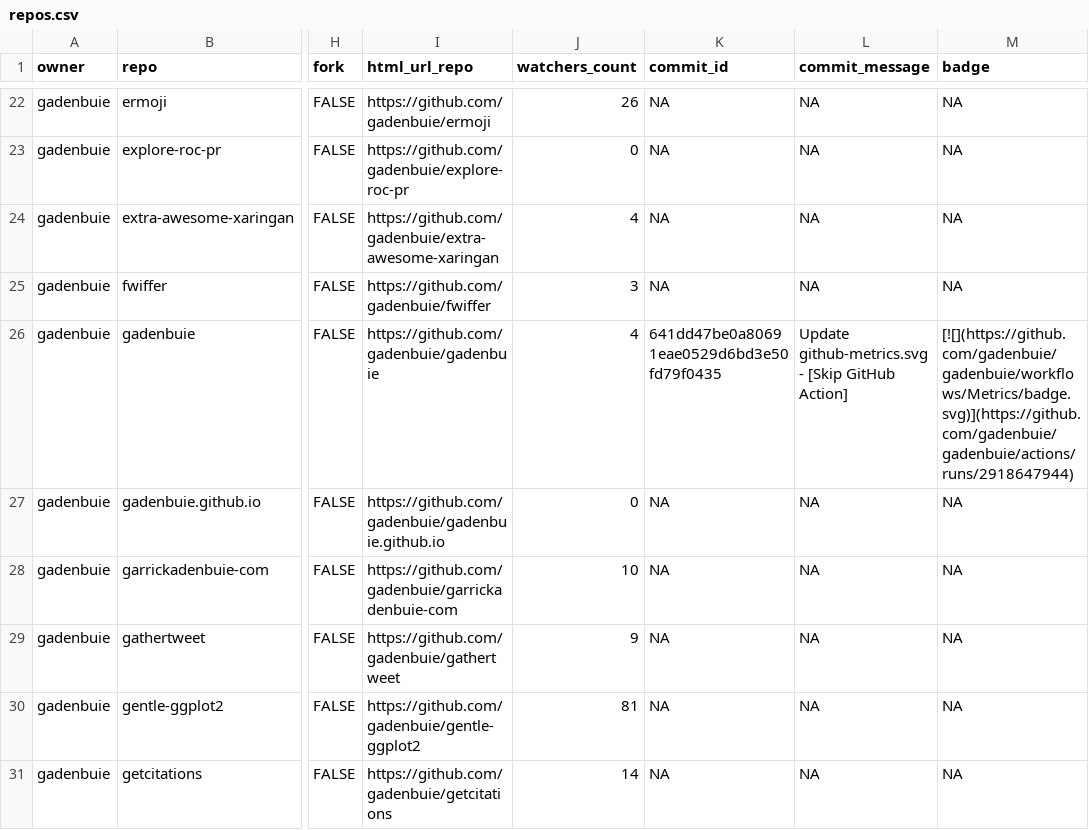
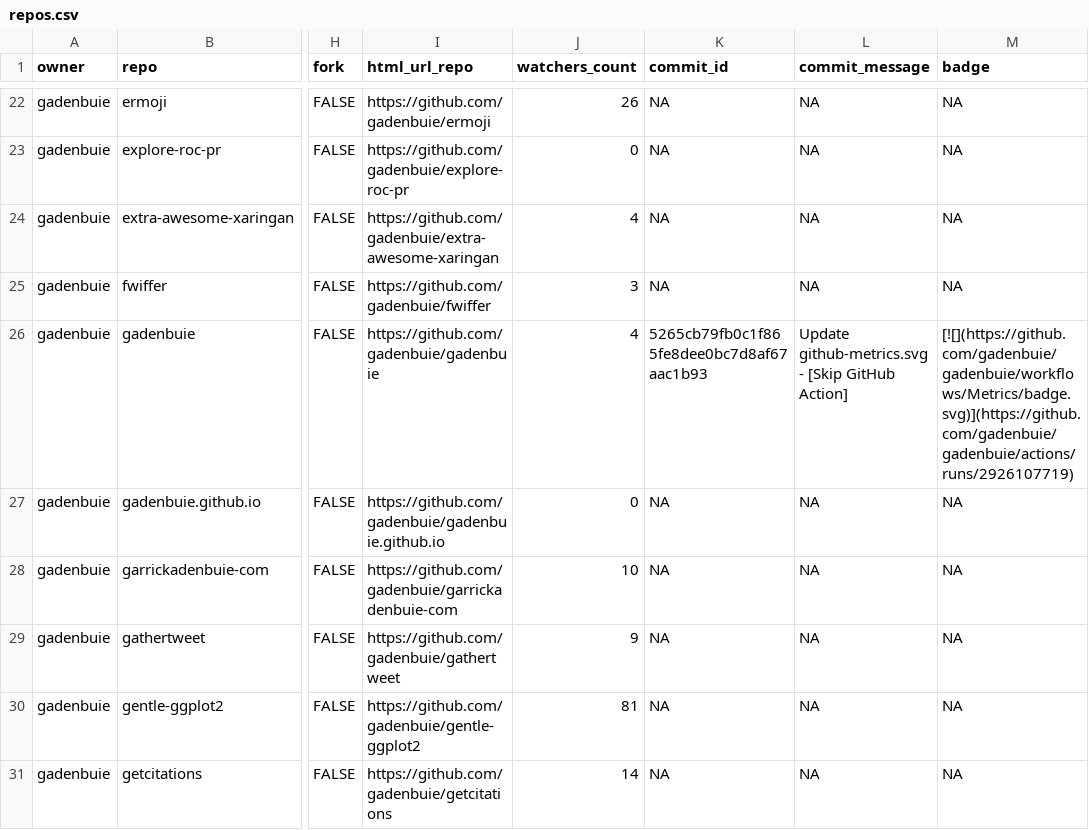
Before and after one commit to gadenbuie/status, a CSV file: repos.csv, drawn as a sheet; only a part is shown, gaps mark what is left out; the diff covers the shown part only; the diff names each change by its address in the sheet, - before the commit and + after, or states it on an @@ line.

```diff
--- a/repos.csv
+++ b/repos.csv
-K26 (commit_id): 641dd47be0a80691eae0529d6bd3e50fd79f0435
+K26 (commit_id): 5265cb79fb0c1f865fe8dee0bc7d8af67aac1b93
-M26 (badge): [![](https://github.com/gadenbuie/gadenbuie/workflows/Metrics/badge.svg)](https://github.com/gadenbuie/gadenbuie/actions/runs/2918647944)
+M26 (badge): [![](https://github.com/gadenbuie/gadenbuie/workflows/Metrics/badge.svg)](https://github.com/gadenbuie/gadenbuie/actions/runs/2926107719)
```
Also changed, not shown: 4 edited cells elsewhere in this file, 2 other files.
